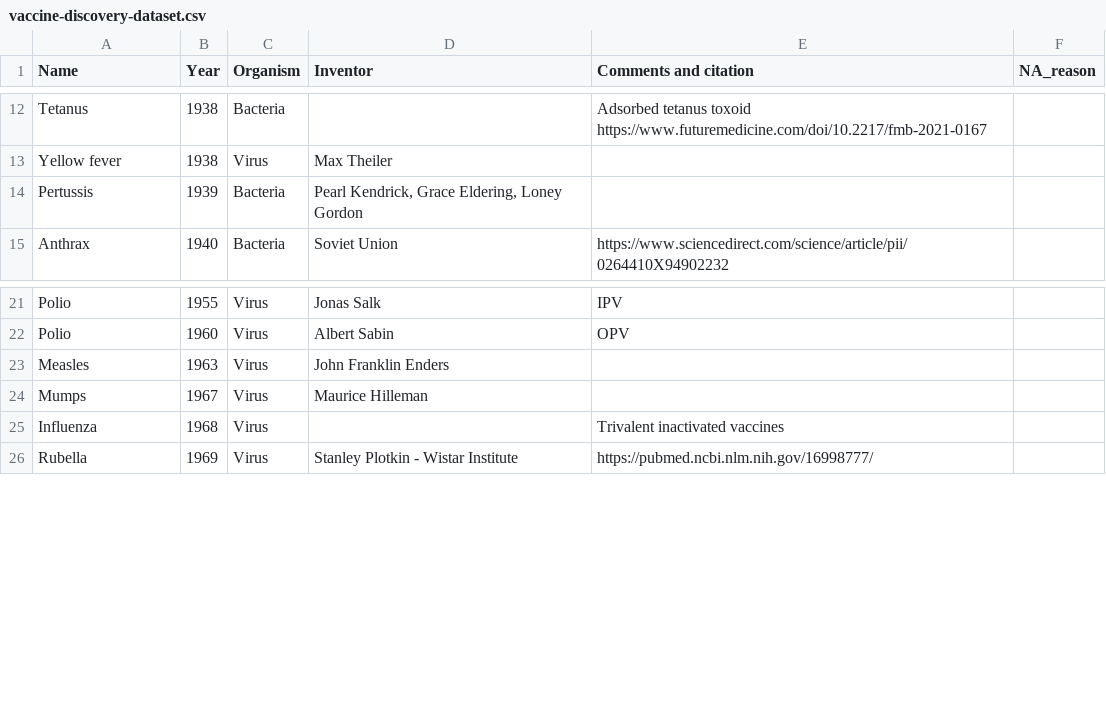
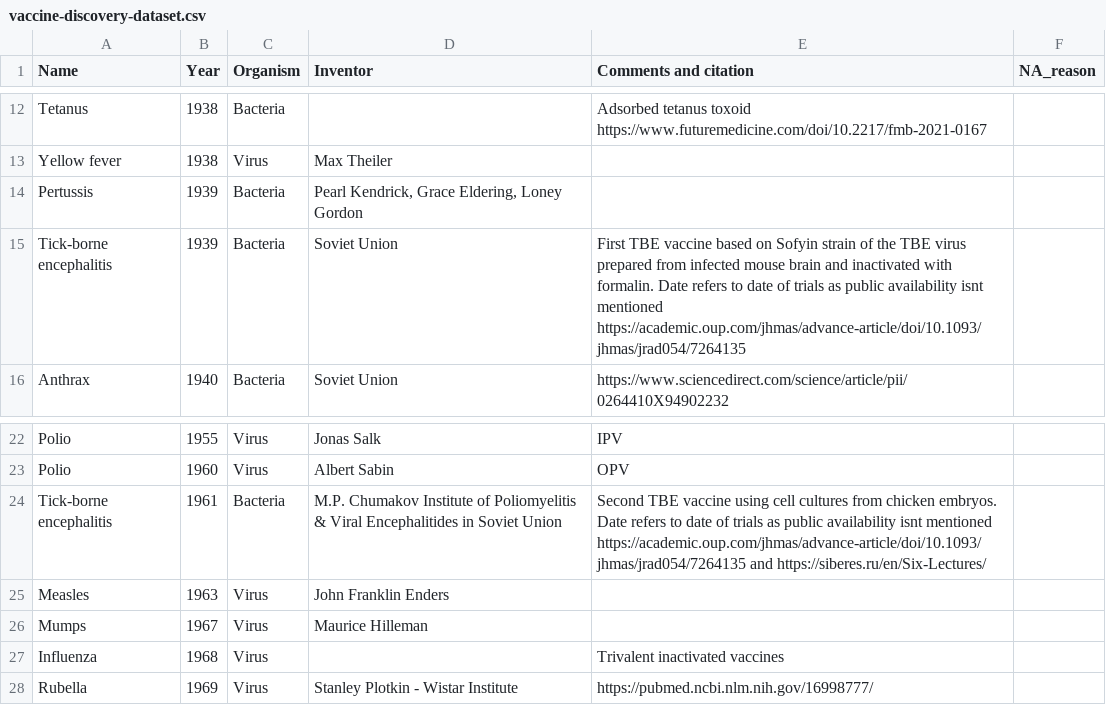
Before and after one commit to saloni-nd/scientific-discovery, a CSV file: vaccination_timeline/vaccine-discovery-dataset.csv, drawn as a sheet; only a part is shown, gaps mark what is left out; the diff names each change by its address in the sheet, - before the commit and + after, or states it on an @@ line.

Commit message:
Update vaccine-discovery-dataset.csv
Added earlier TBE vaccines from Soviet Union with dates and further information

```diff
--- a/vaccination_timeline/vaccine-discovery-dataset.csv
+++ b/vaccination_timeline/vaccine-discovery-dataset.csv
+row 15: Tick-borne encephalitis | 1939 | Bacteria | Soviet Union | First TBE vaccine based on Sofyin strain of the TBE virus prepared from infected mouse brain and inactivated with formalin. Date refers to date of trials as public availability isnt mentioned https://academic.oup.com/jhmas/advance-article/doi/10.1093/jhmas/jrad054/7264135
+row 24: Tick-borne encephalitis | 1961 | Bacteria | M.P. Chumakov Institute of Poliomyelitis & Viral Encephalitides in Soviet Union | Second TBE vaccine using cell cultures from chicken embryos. Date refers to date of trials as public availability isnt mentioned https://academic.oup.com/jhmas/advance-article/doi/10.1093/jhmas/jrad054/7264135 and https://siberes.ru/en/Six-Lectures/
```
